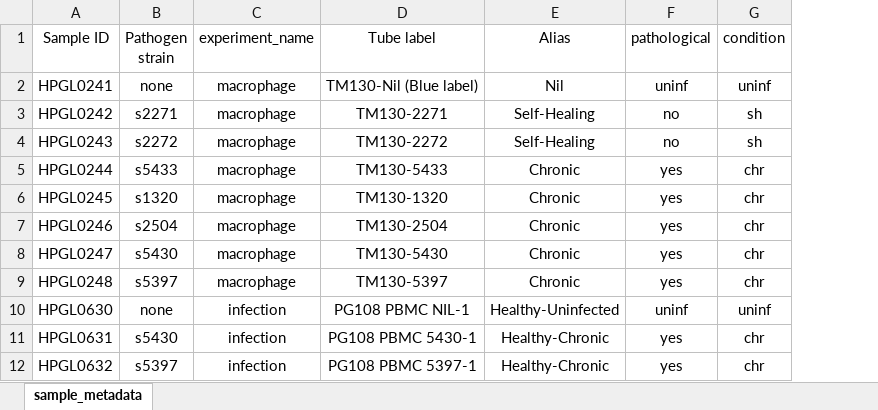
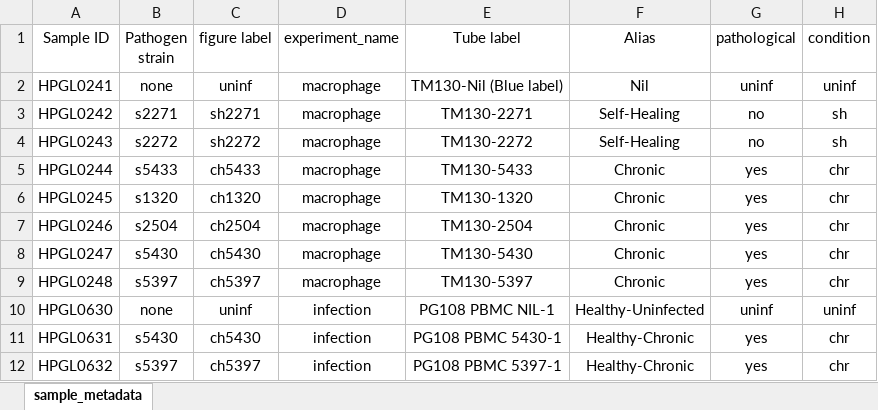
Before and after one commit to abelew/cideim_early_leukocyte, an Excel workbook: sample_sheets/early_leukocyte_samples_202106.xlsx, sheet sample_metadata, drawn as a sheet; only a part is shown; values as stored, in another font and other column widths than the file's, no borders; the diff names each change by its address in the sheet, - before the commit and + after, or states it on an @@ line.

```diff
--- a/sample_sheets/early_leukocyte_samples_202106.xlsx (sheet sample_metadata)
+++ b/sample_sheets/early_leukocyte_samples_202106.xlsx (sheet sample_metadata)
+column C (figure label), rows 2-12: uninf | sh2271 | sh2272 | ch5433 | ch1320 | ch2504 | ch5430 | ch5397 | uninf | ch5430 | ch5397
```
Also changed, not shown: formulas that keep their value, sample_sheets/macrophage_samples_20200706.xlsx, sample_sheets/pbmc_samples_202102.xlsx, 7 other files.
